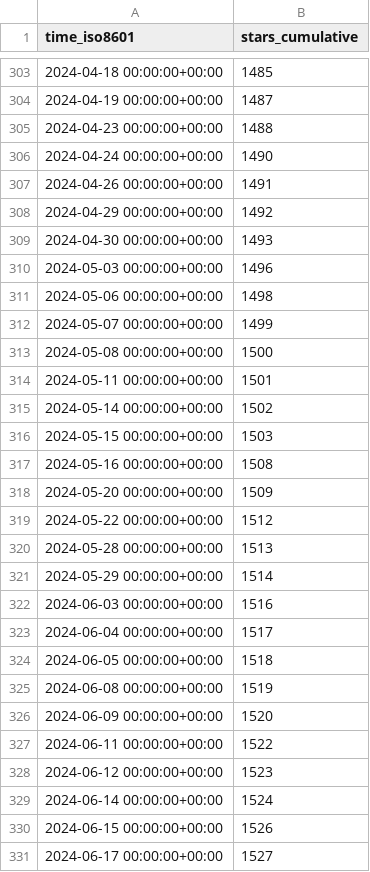
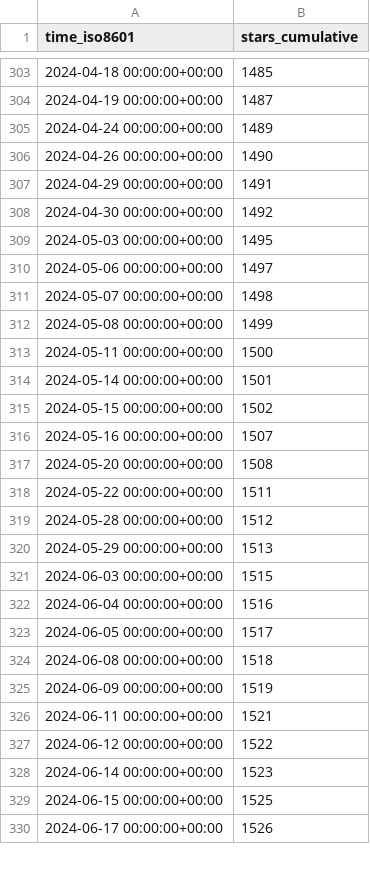
Before and after one commit to Pythagora-io/pythagora, a CSV file: Pythagora-io/pythagora/ghrs-data/stargazers.csv, drawn as a sheet; only a part is shown, gaps mark what is left out; the diff covers the shown part only.

```diff
--- a/Pythagora-io/pythagora/ghrs-data/stargazers.csv
+++ b/Pythagora-io/pythagora/ghrs-data/stargazers.csv
@@ -304,28 +304,27 @@ time_iso8601,stars_cumulative
 2024-04-19 00:00:00+00:00,1487
-2024-04-23 00:00:00+00:00,1488
-2024-04-24 00:00:00+00:00,1490
-2024-04-26 00:00:00+00:00,1491
-2024-04-29 00:00:00+00:00,1492
-2024-04-30 00:00:00+00:00,1493
-2024-05-03 00:00:00+00:00,1496
-2024-05-06 00:00:00+00:00,1498
-2024-05-07 00:00:00+00:00,1499
-2024-05-08 00:00:00+00:00,1500
-2024-05-11 00:00:00+00:00,1501
-2024-05-14 00:00:00+00:00,1502
-2024-05-15 00:00:00+00:00,1503
-2024-05-16 00:00:00+00:00,1508
-2024-05-20 00:00:00+00:00,1509
-2024-05-22 00:00:00+00:00,1512
-2024-05-28 00:00:00+00:00,1513
-2024-05-29 00:00:00+00:00,1514
-2024-06-03 00:00:00+00:00,1516
-2024-06-04 00:00:00+00:00,1517
-2024-06-05 00:00:00+00:00,1518
-2024-06-08 00:00:00+00:00,1519
-2024-06-09 00:00:00+00:00,1520
-2024-06-11 00:00:00+00:00,1522
-2024-06-12 00:00:00+00:00,1523
-2024-06-14 00:00:00+00:00,1524
-2024-06-15 00:00:00+00:00,1526
-2024-06-17 00:00:00+00:00,1527
+2024-04-24 00:00:00+00:00,1489
+2024-04-26 00:00:00+00:00,1490
+2024-04-29 00:00:00+00:00,1491
+2024-04-30 00:00:00+00:00,1492
+2024-05-03 00:00:00+00:00,1495
+2024-05-06 00:00:00+00:00,1497
+2024-05-07 00:00:00+00:00,1498
+2024-05-08 00:00:00+00:00,1499
+2024-05-11 00:00:00+00:00,1500
+2024-05-14 00:00:00+00:00,1501
+2024-05-15 00:00:00+00:00,1502
+2024-05-16 00:00:00+00:00,1507
+2024-05-20 00:00:00+00:00,1508
+2024-05-22 00:00:00+00:00,1511
+2024-05-28 00:00:00+00:00,1512
+2024-05-29 00:00:00+00:00,1513
+2024-06-03 00:00:00+00:00,1515
+2024-06-04 00:00:00+00:00,1516
+2024-06-05 00:00:00+00:00,1517
+2024-06-08 00:00:00+00:00,1518
+2024-06-09 00:00:00+00:00,1519
+2024-06-11 00:00:00+00:00,1521
+2024-06-12 00:00:00+00:00,1522
+2024-06-14 00:00:00+00:00,1523
+2024-06-15 00:00:00+00:00,1525
+2024-06-17 00:00:00+00:00,1526
```
Also changed, not shown: 1 added row and 17 edited cells elsewhere in this file.
